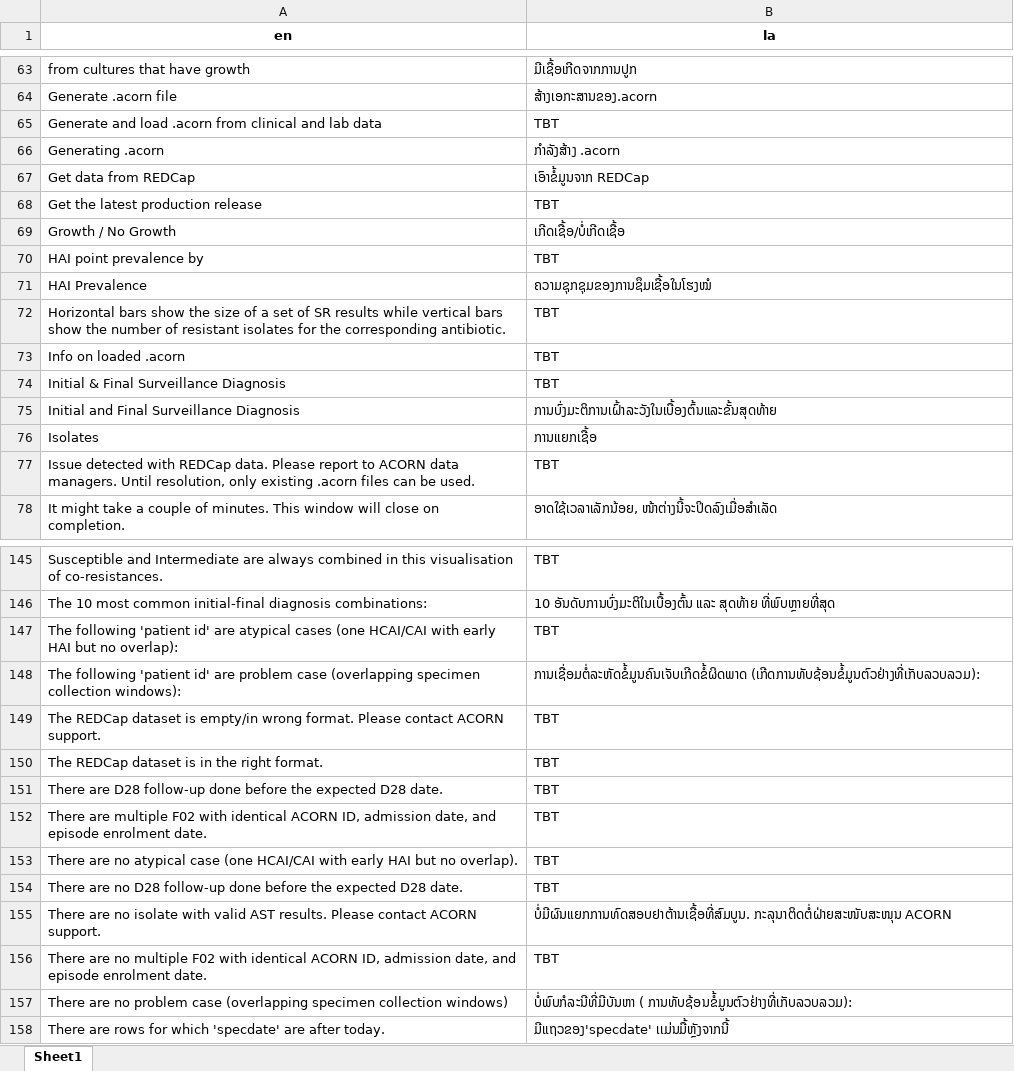
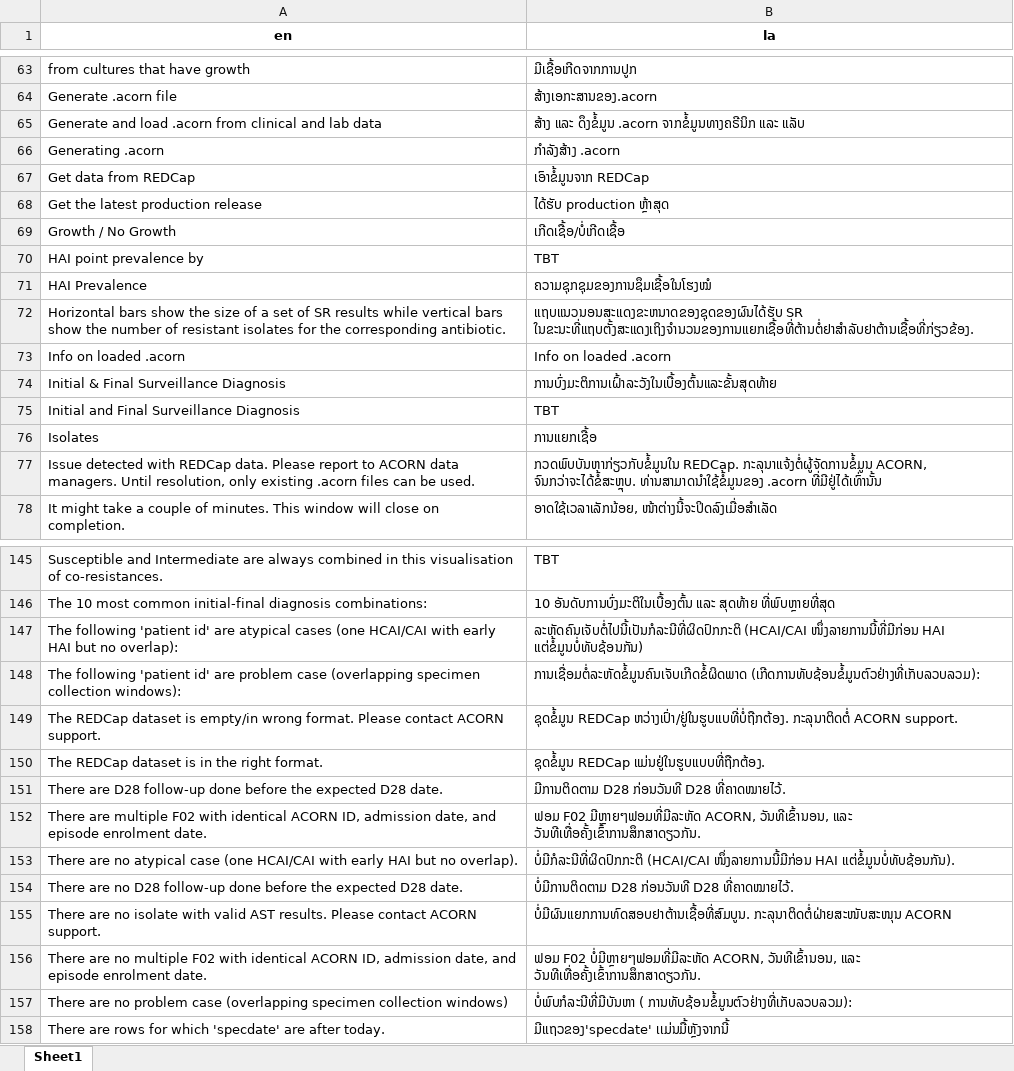
Before and after one commit to acornamr/acorn-dashboard, an Excel workbook: misc/translations/en_la_maj.xlsx, sheet Sheet1, drawn as a sheet; only a part is shown, gaps mark what is left out; values as stored, in another font and other column widths than the file's, no borders; the diff covers the shown part only; the diff names each change by its address in the sheet, - before the commit and + after, or states it on an @@ line.

```diff
--- a/misc/translations/en_la_maj.xlsx (sheet Sheet1)
+++ b/misc/translations/en_la_maj.xlsx (sheet Sheet1)
-B65 (la): TBT
+B65 (la): ສ້າງ ແລະ ດຶງຂໍ້ມູນ .acorn ຈາກຂໍ້ມູນທາງຄຣີນິກ ແລະ ແລັບ
-B68 (la): TBT
+B68 (la): ໄດ້ຮັບ production ຫຼ້າສຸດ
-B72 (la): TBT
+B72 (la): ແຖບແນວນອນສະແດງຂະຫນາດຂອງຊຸດຂອງຜົນໄດ້ຮັບ SR ໃນຂະນະທີ່ແຖບຕັ້ງສະແດງເຖິງຈໍານວນຂອງການແຍກເຊື້ອທີ່ຕ້ານຕໍ່ຢາສຳລັບຢາຕ້ານເຊື້ອທີ່ກ່ຽວຂ້ອງ.
-B73 (la): TBT
+B73 (la): Info on loaded .acorn
-B74 (la): TBT
+B74 (la): ການບົ່ງມະຕິການເຝົ້າລະວັງໃນເບື້ອງຕົ້ນແລະຂັ້ນສຸດທ້າຍ
-B75 (la): ການບົ່ງມະຕິການເຝົ້າລະວັງໃນເບື້ອງຕົ້ນແລະຂັ້ນສຸດທ້າຍ
+B75 (la): TBT
-B77 (la): TBT
+B77 (la): ກວດພົບບັນຫາກ່ຽວກັບຂໍ້ມູນໃນ REDCap. ກະລຸນາແຈ້ງຕໍ່ຜູ້ຈັດການຂໍ້ມູນ ACORN, ຈົນກວ່າຈະໄດ້ຂໍ້ສະຫຼຸບ. ທ່ານສາມາດນຳໃຊ້ຂໍ້ມູນຂອງ .acorn ທີ່ມີຢູ່ໄດ້ເທົ່ານັ້ນ
-B147 (la): TBT
+B147 (la): ລະຫັດຄົນເຈັບຕໍ່ໄປນີ້ເປັນກໍລະນີທີ່ຜິດປົກກະຕິ (HCAI/CAI ໜຶ່ງລາຍການນີ້ທີ່ມີກ່ອນ HAI ແຕ່ຂໍ້ມູນບໍ່ທັບຊ້ອນກັນ)
-B149 (la): TBT
+B149 (la): ຊຸດຂໍ້ມູນ REDCap ຫວ່າງເປົ່າ/ຢູ່ໃນຮູບແບທີ່ບໍ່ຖືກຕ້ອງ. ກະລຸນາຕິດຕໍ່ ACORN support.
-B150 (la): TBT
+B150 (la): ຊຸດຂໍ້ມູນ REDCap ແມ່ນຢູ່ໃນຮູບແບບທີ່ຖືກຕ້ອງ.
-B151 (la): TBT
+B151 (la): ມີການຕິດຕາມ D28 ກ່ອນວັນທີ D28 ທີ່ຄາດໝາຍໄວ້.
-B152 (la): TBT
+B152 (la): ຟອມ F02 ມີຫຼາຍໆຟອມທີ່ມີລະຫັດ ACORN, ວັນທີເຂົ້ານອນ, ແລະ ວັນທີເທື່ອຄັ້ງເຂົ້າການສຶກສາດຽວກັນ.
-B153 (la): TBT
+B153 (la): ບໍ່ມີກໍລະນີທີ່ຜິດປົກກະຕິ (HCAI/CAI ໜຶ່ງລາຍການນີ້ມີກ່ອນ HAI ແຕ່ຂໍ້ມູນບໍ່ທັບຊ້ອນກັນ).
-B154 (la): TBT
+B154 (la): ບໍ່ມີການຕິດຕາມ D28 ກ່ອນວັນທີ D28 ທີ່ຄາດໝາຍໄວ້.
-B156 (la): TBT
+B156 (la): ຟອມ F02 ບໍ່ມີຫຼາຍໆຟອມທີ່ມີລະຫັດ ACORN, ວັນທີເຂົ້ານອນ, ແລະ ວັນທີເທື່ອຄັ້ງເຂົ້າການສຶກສາດຽວກັນ.
```
Also changed, not shown: 19 edited cells elsewhere in this sheet, misc/translations/en_la.xlsx, misc/translations/en_la_elements_to_update.xlsx, 4 other files.
